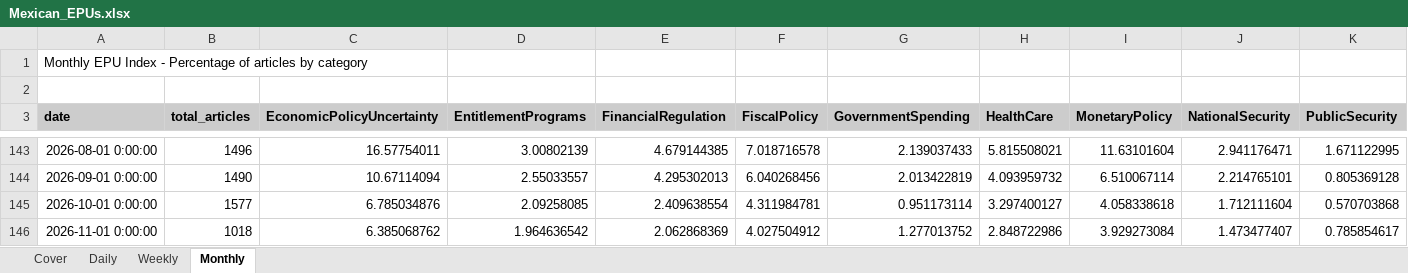
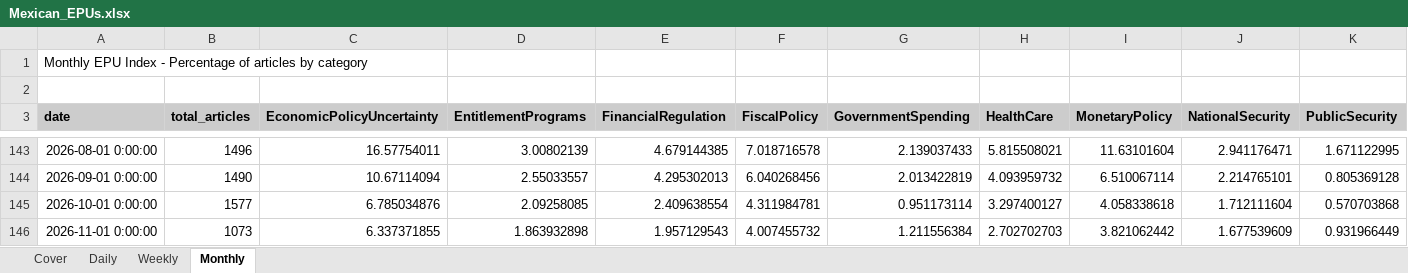
Before and after one commit to adentler1/MonitoringMexico, an Excel workbook: Mexican_EPUs.xlsx, sheet Monthly, drawn as a sheet; only a part is shown, gaps mark what is left out; values as stored, in another font and other column widths than the file's, no borders; the diff covers the shown part only; the diff names each change by its address in the sheet, - before the commit and + after, or states it on an @@ line.

```diff
--- a/Mexican_EPUs.xlsx (sheet Monthly)
+++ b/Mexican_EPUs.xlsx (sheet Monthly)
-B146 (total_articles): 1018
+B146 (total_articles): 1073
-C146 (EconomicPolicyUncertainty): 6.385068762
+C146 (EconomicPolicyUncertainty): 6.337371855
-D146 (EntitlementPrograms): 1.964636542
+D146 (EntitlementPrograms): 1.863932898
-E146 (FinancialRegulation): 2.062868369
+E146 (FinancialRegulation): 1.957129543
-F146 (FiscalPolicy): 4.027504912
+F146 (FiscalPolicy): 4.007455732
-G146 (GovernmentSpending): 1.277013752
+G146 (GovernmentSpending): 1.211556384
-H146 (HealthCare): 2.848722986
+H146 (HealthCare): 2.702702703
-I146 (MonetaryPolicy): 3.929273084
+I146 (MonetaryPolicy): 3.821062442
-J146 (NationalSecurity): 1.473477407
+J146 (NationalSecurity): 1.677539609
-K146 (PublicSecurity): 0.785854617
+K146 (PublicSecurity): 0.931966449
```
Also changed, not shown: 6 edited cells elsewhere in this sheet, sheet Daily, sheet Weekly, sheet Cover.
